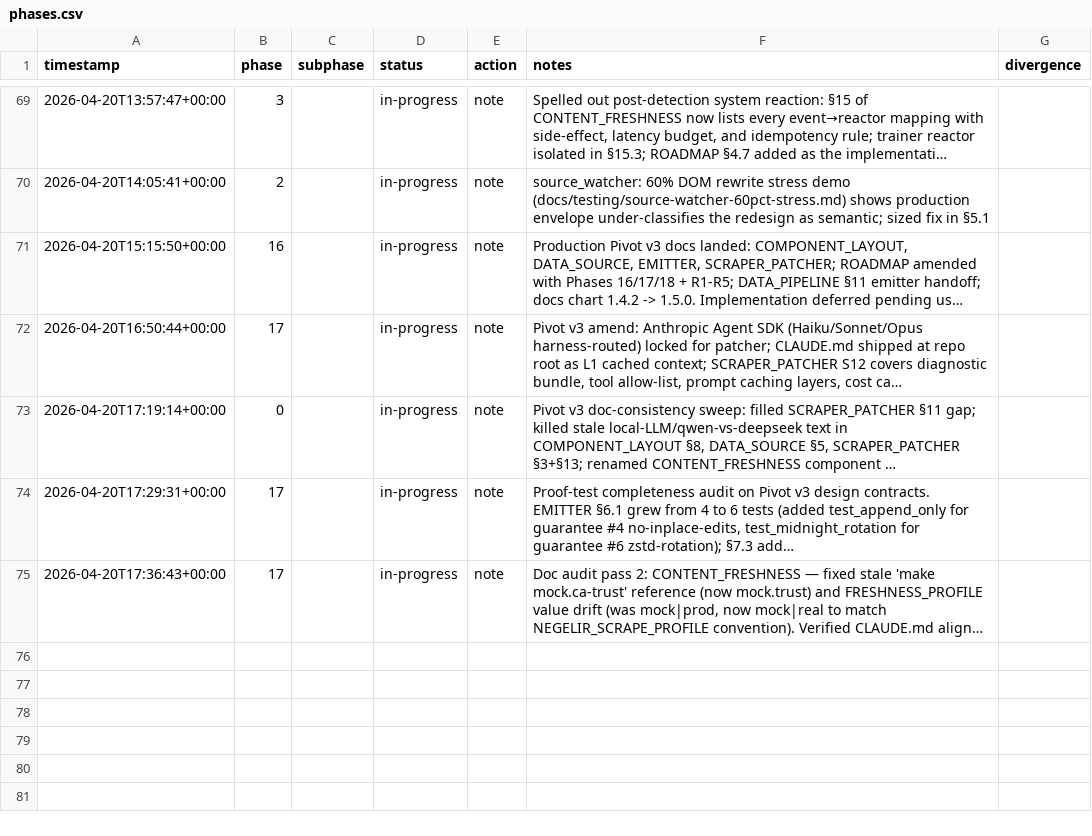
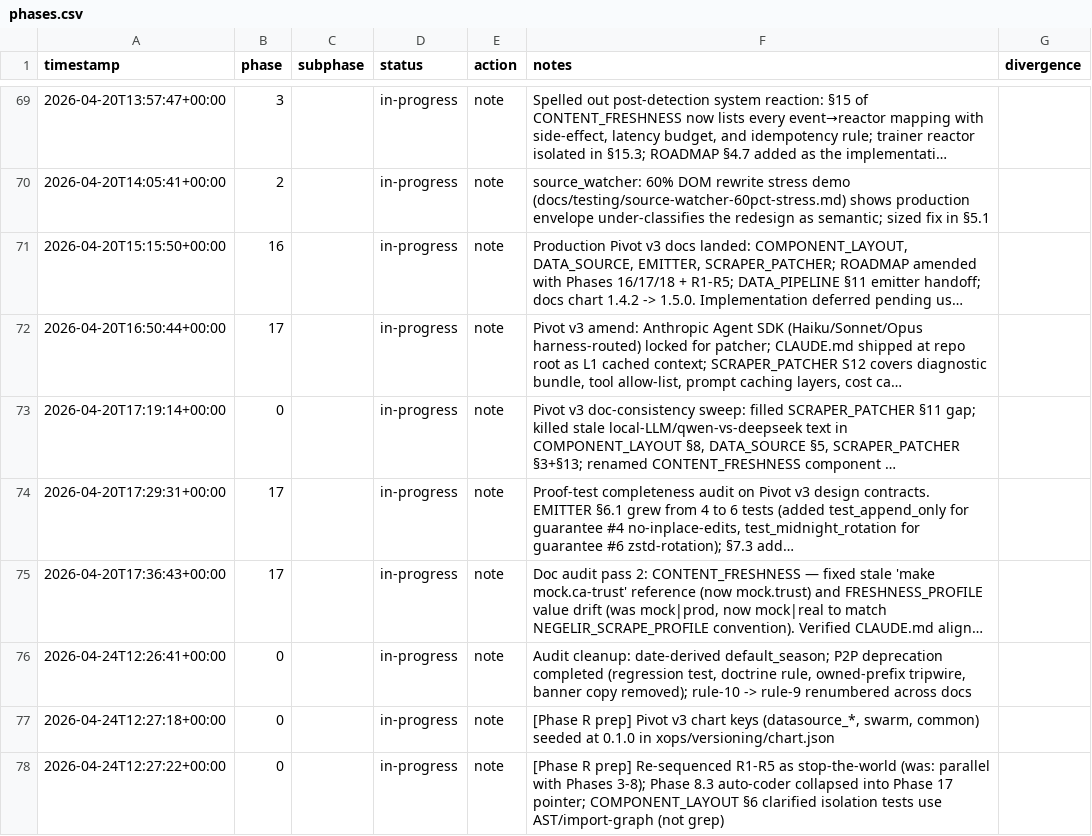
Before and after one commit to metaphy6/negelir, a CSV file: docs/tracking/phases.csv, drawn as a sheet; only a part is shown, gaps mark what is left out; long unchanged cells end in …; the diff names each change by its address in the sheet, - before the commit and + after, or states it on an @@ line.

Commit message:
refactor(phase-0): audit cleanup: date-derived default_season
Tracker rollup (3 rows):

- [refactor] phase-0 → in-progress: Audit cleanup: date-derived default_season; P2P deprecation completed (regression test, doctrine rule, owned-prefix tripwire, banner copy removed); rule-10 -> rule-9 renumbered across docs
- [chore] phase-0 → in-progress: [Phase R prep] Pivot v3 chart keys (datasource_*, swarm, common) seeded at 0.1.0 in xops/versioning/chart.json
- [test] phase-0 → in-progress: [Phase R prep] Re-sequenced R1-R5 as stop-the-world (was: parallel with Phases 3-8); Phase 8.3 auto-coder collapsed into Phase 17 pointer; COMPONENT_LAYOUT §6 clarified isolation tests use AST/import-graph (not grep)

```diff
--- a/docs/tracking/phases.csv
+++ b/docs/tracking/phases.csv
+row 76: 2026-04-24T12:26:41+00:00 | 0 |  | in-progress | note | Audit cleanup: date-derived default_season; P2P deprecation completed (regression test, doctrine rule, owned-prefix tripwire, banner copy removed); rule-10 -> rule-9 renumbered across docs
+row 77: 2026-04-24T12:27:18+00:00 | 0 |  | in-progress | note | [Phase R prep] Pivot v3 chart keys (datasource_*, swarm, common) seeded at 0.1.0 in xops/versioning/chart.json
+row 78: 2026-04-24T12:27:22+00:00 | 0 |  | in-progress | note | [Phase R prep] Re-sequenced R1-R5 as stop-the-world (was: parallel with Phases 3-8); Phase 8.3 auto-coder collapsed into Phase 17 pointer; COMPONENT_LAYOUT §6 clarified isolation tests use AST/import-graph (not grep)
```
Also changed, not shown: 22 other files.
